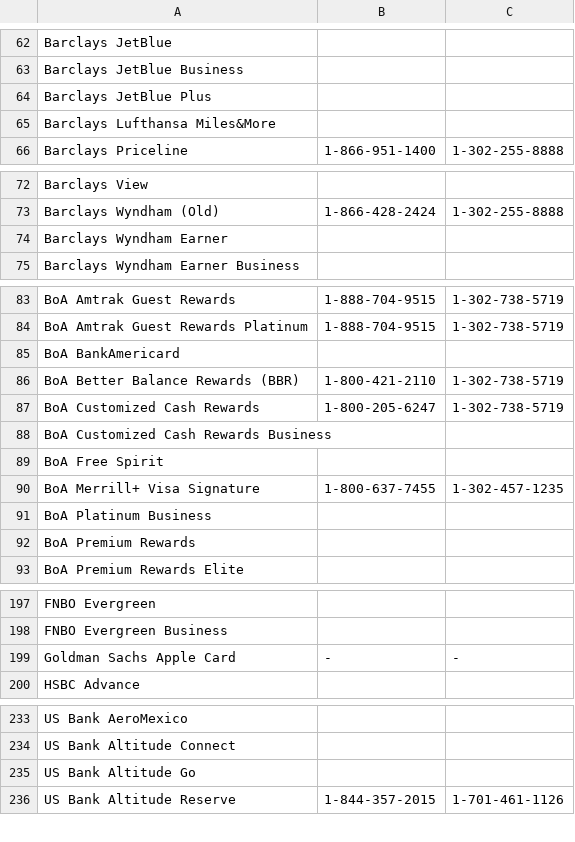
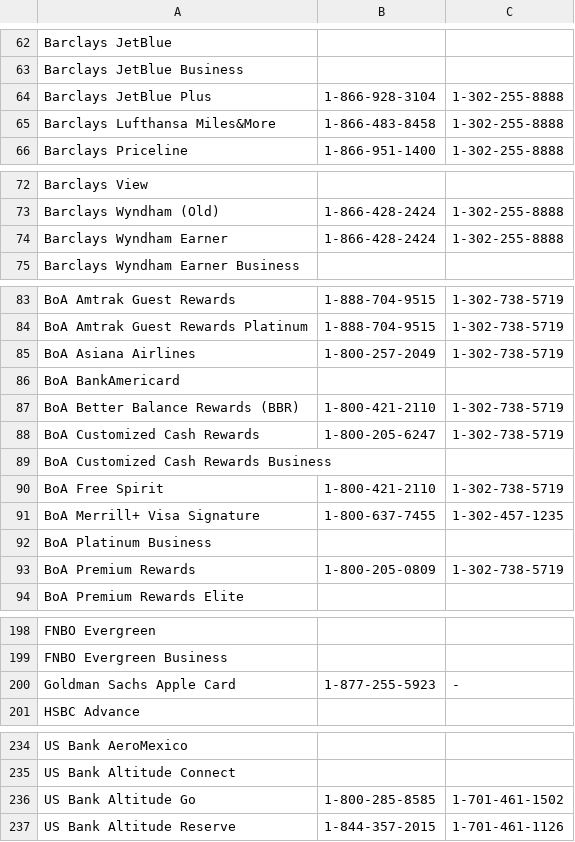
Before and after one commit to USCreditCardGuide/credit-cards-phone-numbers, a CSV file: credit_cards_phone_numbers.csv, drawn as a sheet; only a part is shown, gaps mark what is left out.

Commit message:
Update credit_cards_phone_numbers.csv

```diff
--- a/credit_cards_phone_numbers.csv
+++ b/credit_cards_phone_numbers.csv
@@ -63,4 +63,4 @@ Barclays JetBlue,,
 Barclays JetBlue Business,,
-Barclays JetBlue Plus,,
-Barclays Lufthansa Miles&More,,
+Barclays JetBlue Plus,1-866-928-3104,1-302-255-8888
+Barclays Lufthansa Miles&More,1-866-483-8458,1-302-255-8888
 Barclays Priceline,1-866-951-1400,1-302-255-8888
@@ -73,3 +73,3 @@ Barclays View,,
 Barclays Wyndham (Old),1-866-428-2424,1-302-255-8888
-Barclays Wyndham Earner,,
+Barclays Wyndham Earner,1-866-428-2424,1-302-255-8888
 Barclays Wyndham Earner Business,,
@@ -84,2 +84,3 @@ BoA Amtrak Guest Rewards,1-888-704-9515,1-302-738-5719
 BoA Amtrak Guest Rewards Platinum,1-888-704-9515,1-302-738-5719
+BoA Asiana Airlines,1-800-257-2049,1-302-738-5719
 BoA BankAmericard,,
@@ -88,6 +89,6 @@ BoA Customized Cash Rewards,1-800-205-6247,1-302-738-5719
 BoA Customized Cash Rewards Business,,
-BoA Free Spirit,,
+BoA Free Spirit,1-800-421-2110,1-302-738-5719
 BoA Merrill+ Visa Signature,1-800-637-7455,1-302-457-1235
 BoA Platinum Business,,
-BoA Premium Rewards,,
+BoA Premium Rewards,1-800-205-0809,1-302-738-5719
 BoA Premium Rewards Elite,,
@@ -198,3 +199,3 @@ FNBO Evergreen,,
 FNBO Evergreen Business,,
-Goldman Sachs Apple Card,-,-
+Goldman Sachs Apple Card,1-877-255-5923,-
 HSBC Advance,,
@@ -234,3 +235,3 @@ US Bank AeroMexico,,
 US Bank Altitude Connect,,
-US Bank Altitude Go,,
+US Bank Altitude Go,1-800-285-8585,1-701-461-1502
 US Bank Altitude Reserve,1-844-357-2015,1-701-461-1126
```
